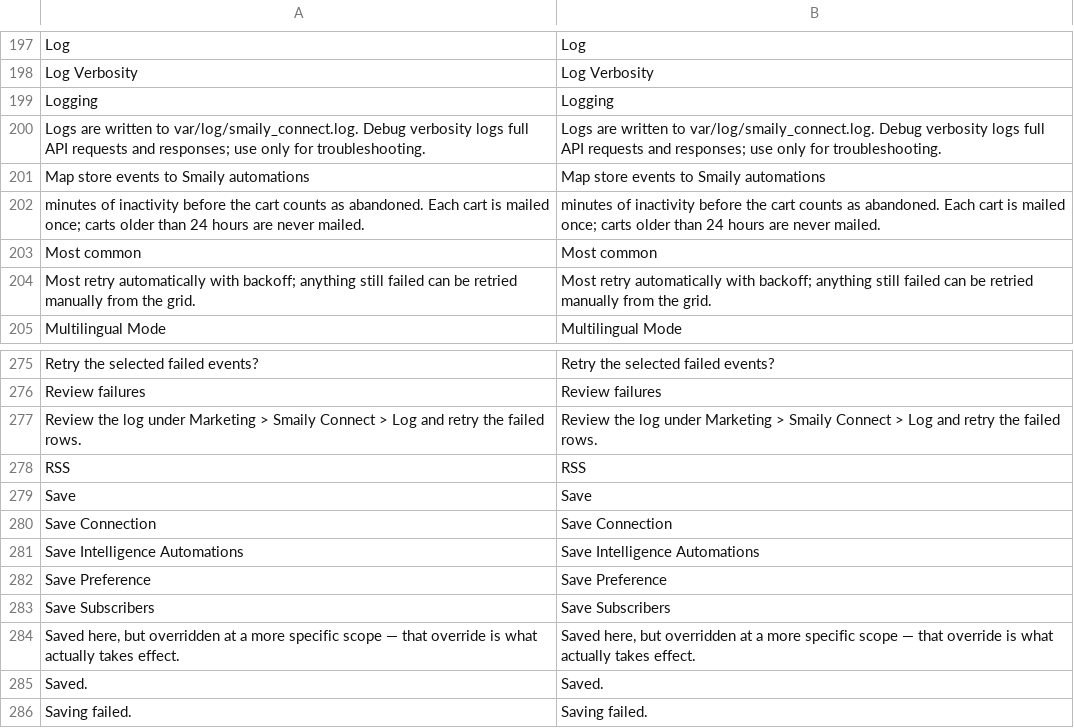
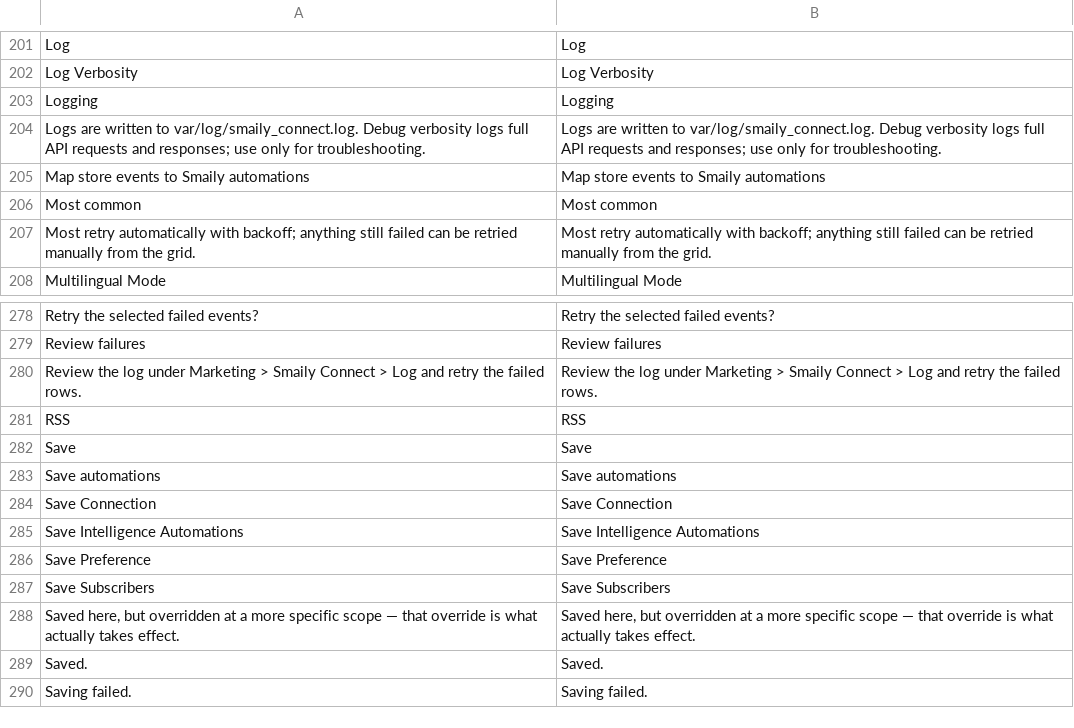
Before and after one commit to erkkimarkus/magento-connect, a CSV file: i18n/en_US.csv, drawn as a sheet; only a part is shown, gaps mark what is left out; removed rows and columns are numbered as before the commit, all else as after; the diff covers the shown part only; the diff names each change by its address in the sheet, - before the commit and + after, or states it on an @@ line.

```diff
--- a/i18n/en_US.csv
+++ b/i18n/en_US.csv
-row 202: minutes of inactivity before the cart counts as abandoned. Each cart is mailed once; carts older than 24 hours are never mailed. | minutes of inactivity before the cart counts as abandoned. Each cart is mailed once; carts older than 24 hours are never mailed.
+row 283: Save automations | Save automations
```
Also changed, not shown: 7 added rows and 3 removed rows elsewhere in this file, i18n/et_EE.csv.
